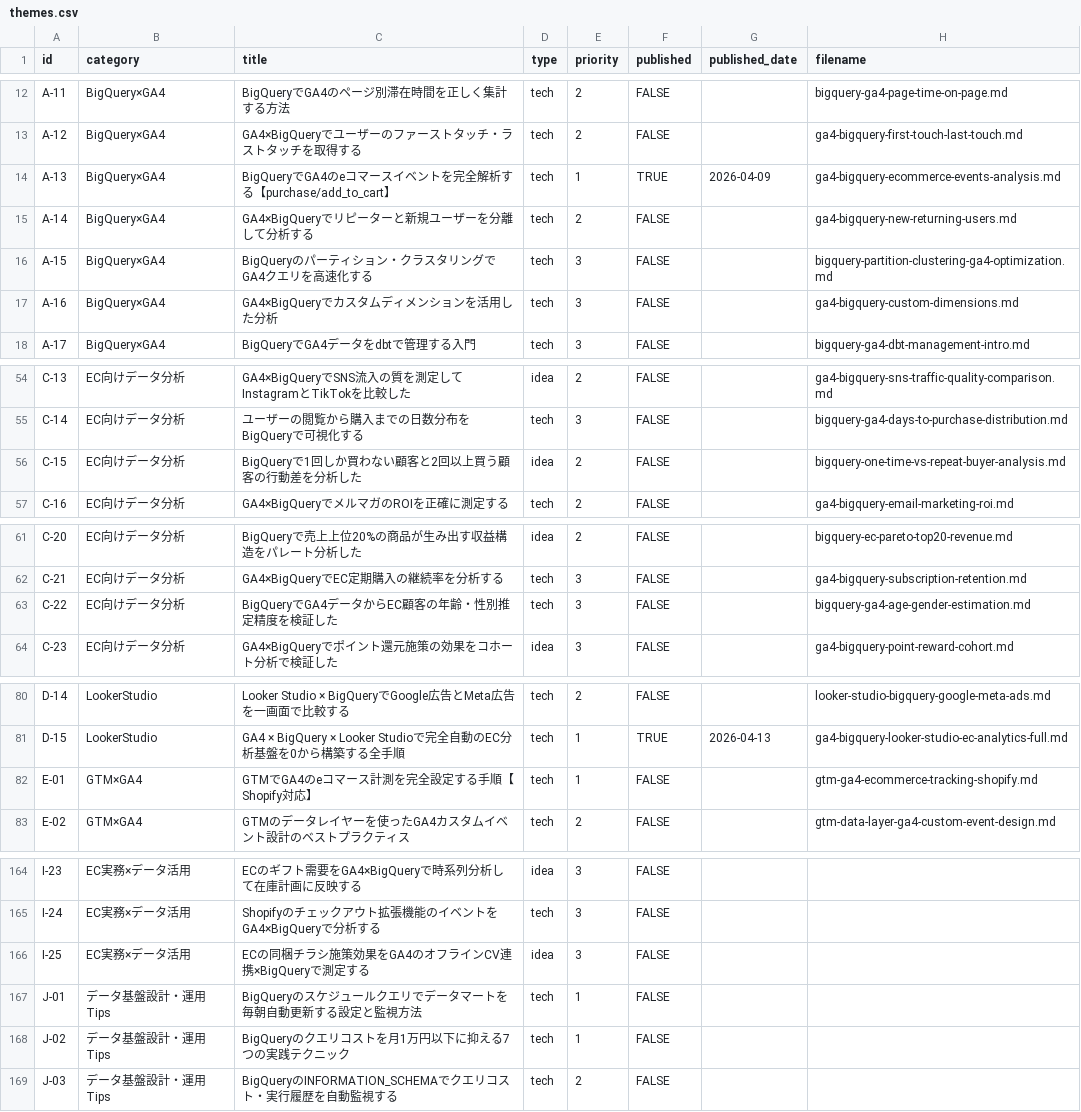
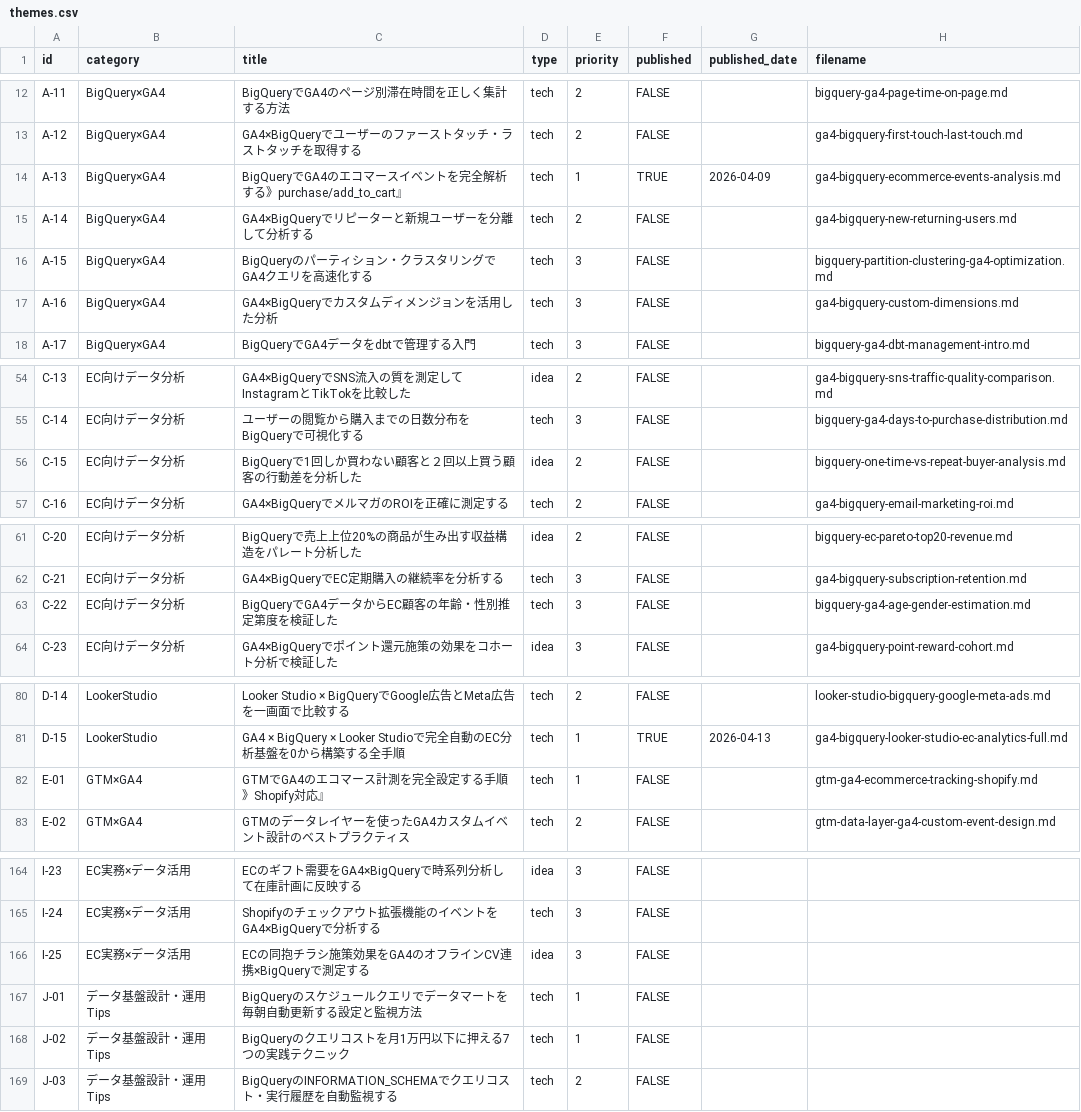
Before and after one commit to sekitokyogenome-svg/zenn-content, a CSV file: themes.csv, drawn as a sheet; only a part is shown, gaps mark what is left out; the diff covers the shown part only.

```diff
--- a/themes.csv
+++ b/themes.csv
@@ -13,6 +13,6 @@ A-11,BigQuery×GA4,BigQueryでGA4のページ別滞在時間を正しく集計
 A-12,BigQuery×GA4,GA4×BigQueryでユーザーのファーストタッチ・ラストタッチを取得する,tech,2,FALSE,,ga4-bigquery-first-touch-last-touch.md
-A-13,BigQuery×GA4,BigQueryでGA4のeコマースイベントを完全解析する【purchase/add_to_cart】,tech,1,TRUE,2026-04-09,ga4-bigquery-ecommerce-events-analysis.md
+A-13,BigQuery×GA4,BigQueryでGA4のエコマースイベントを完全解析する》purchase/add_to_cart』,tech,1,TRUE,2026-04-09,ga4-bigquery-ecommerce-events-analysis.md
 A-14,BigQuery×GA4,GA4×BigQueryでリピーターと新規ユーザーを分離して分析する,tech,2,FALSE,,ga4-bigquery-new-returning-users.md
 A-15,BigQuery×GA4,BigQueryのパーティション・クラスタリングでGA4クエリを高速化する,tech,3,FALSE,,bigquery-partition-clustering-ga4-optimization.md
-A-16,BigQuery×GA4,GA4×BigQueryでカスタムディメンションを活用した分析,tech,3,FALSE,,ga4-bigquery-custom-dimensions.md
+A-16,BigQuery×GA4,GA4×BigQueryでカスタムディメンジョンを活用した分析,tech,3,FALSE,,ga4-bigquery-custom-dimensions.md
 A-17,BigQuery×GA4,BigQueryでGA4データをdbtで管理する入門,tech,3,FALSE,,bigquery-ga4-dbt-management-intro.md
@@ -55,3 +55,3 @@ C-13,EC向けデータ分析,GA4×BigQueryでSNS流入の質を測定してInsta
 C-14,EC向けデータ分析,ユーザーの閲覧から購入までの日数分布をBigQueryで可視化する,tech,3,FALSE,,bigquery-ga4-days-to-purchase-distribution.md
-C-15,EC向けデータ分析,BigQueryで1回しか買わない顧客と2回以上買う顧客の行動差を分析した,idea,2,FALSE,,bigquery-one-time-vs-repeat-buyer-analysis.md
+C-15,EC向けデータ分析,BigQueryで1回しか買わない顧客と２回以上買う顧客の行動差を分析した,idea,2,FALSE,,bigquery-one-time-vs-repeat-buyer-analysis.md
 C-16,EC向けデータ分析,GA4×BigQueryでメルマガのROIを正確に測定する,tech,2,FALSE,,ga4-bigquery-email-marketing-roi.md
@@ -62,3 +62,3 @@ C-20,EC向けデータ分析,BigQueryで売上上位20%の商品が生み出す
 C-21,EC向けデータ分析,GA4×BigQueryでEC定期購入の継続率を分析する,tech,3,FALSE,,ga4-bigquery-subscription-retention.md
-C-22,EC向けデータ分析,BigQueryでGA4データからEC顧客の年齢・性別推定精度を検証した,tech,3,FALSE,,bigquery-ga4-age-gender-estimation.md
+C-22,EC向けデータ分析,BigQueryでGA4データからEC顧客の年齢・性別推定第度を検証した,tech,3,FALSE,,bigquery-ga4-age-gender-estimation.md
 C-23,EC向けデータ分析,GA4×BigQueryでポイント還元施策の効果をコホート分析で検証した,idea,3,FALSE,,ga4-bigquery-point-reward-cohort.md
@@ -81,3 +81,3 @@ D-14,LookerStudio,Looker Studio × BigQueryでGoogle広告とMeta広告を一画
 D-15,LookerStudio,GA4 × BigQuery × Looker Studioで完全自動のEC分析基盤を0から構築する全手順,tech,1,TRUE,2026-04-13,ga4-bigquery-looker-studio-ec-analytics-full.md
-E-01,GTM×GA4,GTMでGA4のeコマース計測を完全設定する手順【Shopify対応】,tech,1,FALSE,,gtm-ga4-ecommerce-tracking-shopify.md
+E-01,GTM×GA4,GTMでGA4のエコマース計測を完全設定する手順》Shopify対応』,tech,1,FALSE,,gtm-ga4-ecommerce-tracking-shopify.md
 E-02,GTM×GA4,GTMのデータレイヤーを使ったGA4カスタムイベント設計のベストプラクティス,tech,2,FALSE,,gtm-data-layer-ga4-custom-event-design.md
@@ -165,5 +165,5 @@ I-23,EC実務×データ活用,ECのギフト需要をGA4×BigQueryで時系列
 I-24,EC実務×データ活用,Shopifyのチェックアウト拡張機能のイベントをGA4×BigQueryで分析する,tech,3,FALSE,,
-I-25,EC実務×データ活用,ECの同梱チラシ施策効果をGA4のオフラインCV連携×BigQueryで測定する,idea,3,FALSE,,
+I-25,EC実務×データ活用,ECの同抱チラシ施策効果をGA4のオフラインCV連携×BigQueryで測定する,idea,3,FALSE,,
 J-01,データ基盤設計・運用Tips,BigQueryのスケジュールクエリでデータマートを毎朝自動更新する設定と監視方法,tech,1,FALSE,,
-J-02,データ基盤設計・運用Tips,BigQueryのクエリコストを月1万円以下に抑える7つの実践テクニック,tech,1,FALSE,,
+J-02,データ基盤設計・運用Tips,BigQueryのクエリコストを月1万円以下に押える7つの実践テクニック,tech,1,FALSE,,
 J-03,データ基盤設計・運用Tips,BigQueryのINFORMATION_SCHEMAでクエリコスト・実行履歴を自動監視する,tech,2,FALSE,,
```
Also changed, not shown: 24 edited cells elsewhere in this file.
